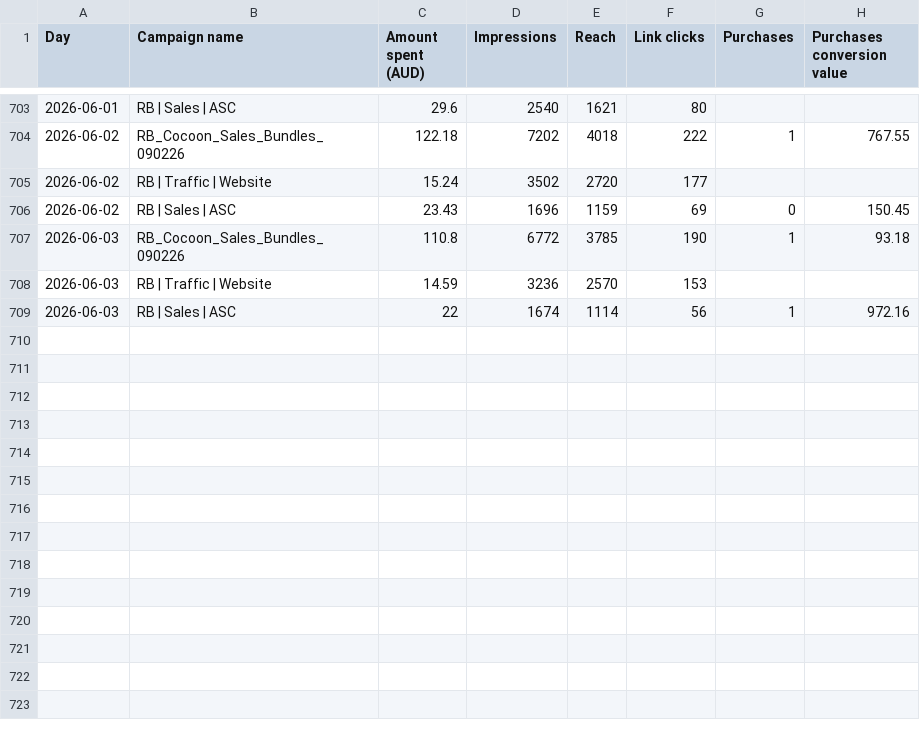
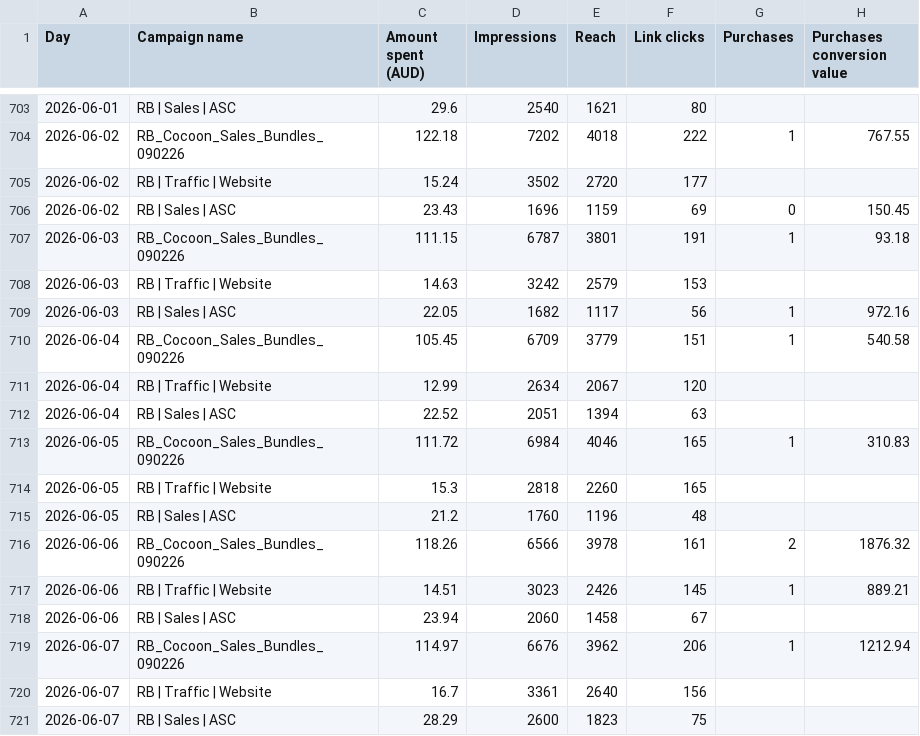
Before and after one commit to Mynkism/cocoon-dashboard, a CSV file: data/meta_ads.csv, drawn as a sheet; only a part is shown, gaps mark what is left out.

```diff
--- a/data/meta_ads.csv
+++ b/data/meta_ads.csv
@@ -714,4 +714,16 @@ Day,Campaign name,Amount spent (AUD),Impressions,Reach,Link clicks,Purchases,Pur
 2026-06-02,RB | Sales | ASC,23.43,1696,1159,69,0,150.45
-2026-06-03,RB_Cocoon_Sales_Bundles_090226,110.8,6772,3785,190,1,93.18
-2026-06-03,RB | Traffic | Website,14.59,3236,2570,153,,
-2026-06-03,RB | Sales | ASC,22,1674,1114,56,1,972.16
+2026-06-03,RB_Cocoon_Sales_Bundles_090226,111.15,6787,3801,191,1,93.18
+2026-06-03,RB | Traffic | Website,14.63,3242,2579,153,,
+2026-06-03,RB | Sales | ASC,22.05,1682,1117,56,1,972.16
+2026-06-04,RB_Cocoon_Sales_Bundles_090226,105.45,6709,3779,151,1,540.58
+2026-06-04,RB | Traffic | Website,12.99,2634,2067,120,,
+2026-06-04,RB | Sales | ASC,22.52,2051,1394,63,,
+2026-06-05,RB_Cocoon_Sales_Bundles_090226,111.72,6984,4046,165,1,310.83
+2026-06-05,RB | Traffic | Website,15.3,2818,2260,165,,
+2026-06-05,RB | Sales | ASC,21.2,1760,1196,48,,
+2026-06-06,RB_Cocoon_Sales_Bundles_090226,118.26,6566,3978,161,2,1876.32
+2026-06-06,RB | Traffic | Website,14.51,3023,2426,145,1,889.21
+2026-06-06,RB | Sales | ASC,23.94,2060,1458,67,,
+2026-06-07,RB_Cocoon_Sales_Bundles_090226,114.97,6676,3962,206,1,1212.94
+2026-06-07,RB | Traffic | Website,16.7,3361,2640,156,,
+2026-06-07,RB | Sales | ASC,28.29,2600,1823,75,,
```
Also changed, not shown: data/google_ads.csv, data/shopify_sales.csv, 1 other file.
